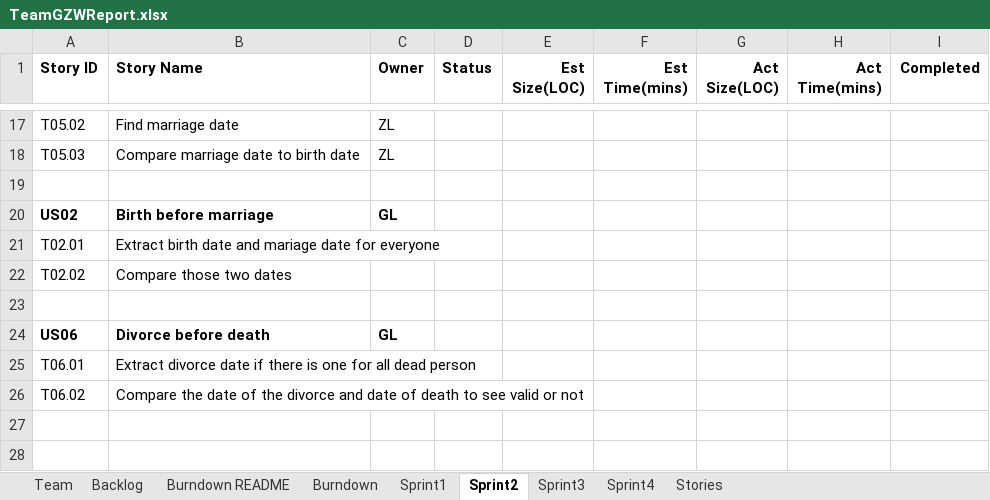
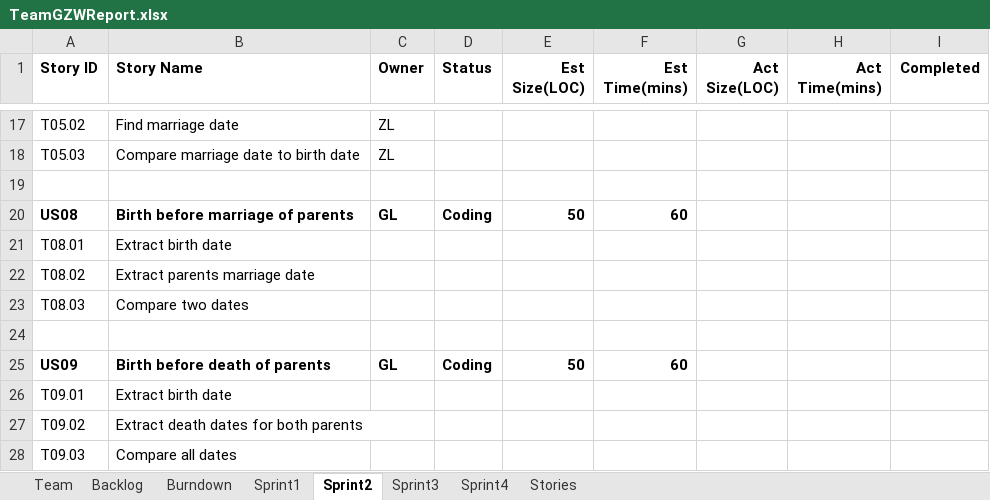
Before and after one commit to Gaojie-Li/SSW555Project, an Excel workbook: TeamGZWReport.xlsx, sheet Sprint2, drawn as a sheet; only a part is shown, gaps mark what is left out; values as stored, in another font and other column widths than the file's, no borders; removed rows and columns are numbered as before the commit, all else as after; the diff names each change by its address in the sheet, - before the commit and + after, or states it on an @@ line.

Commit message:
1. Modified acceptance test 2. Modified team report for sprint 2 3. Merged test cases in tree.ged

```diff
--- a/TeamGZWReport.xlsx (sheet Sprint2)
+++ b/TeamGZWReport.xlsx (sheet Sprint2)
-sheet tab: Burndown README
-row 20: US02 | Birth before marriage | GL
-row 21: T02.01 | Extract birth date and mariage date for everyone
-row 22: T02.02 | Compare those two dates
+row 20: US08 | Birth before marriage of parents | GL | Coding | 50 | 60
+row 21: T08.01 | Extract birth date
+row 22: T08.02 | Extract parents marriage date
+row 23: T08.03 | Compare two dates
-row 24: US06 | Divorce before death | GL
-row 25: T06.01 | Extract divorce date if there is one for all dead person
-row 26: T06.02 | Compare the date of the divorce and date of death to see valid or not
+row 25: US09 | Birth before death of parents | GL | Coding | 50 | 60
+row 26: T09.01 | Extract birth date
+row 27: T09.02 | Extract death dates for both parents
+row 28: T09.03 | Compare all dates
```
Also changed, not shown: sheet Backlog, charts or pictures, 3 other files.
